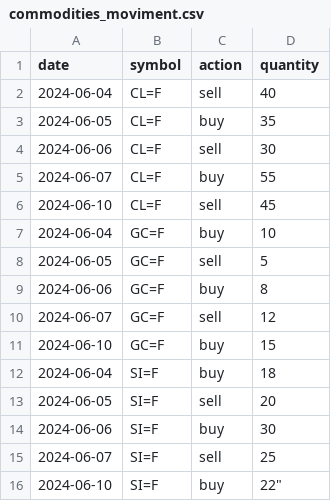
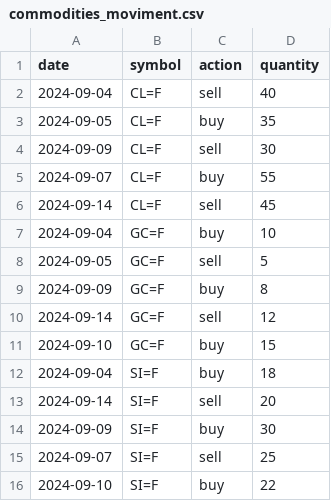
Before and after one commit to Essence999/commodities_data_warehouse, a CSV file: datawarehouse/seeds/commodities_moviment.csv, drawn as a sheet.

```diff
--- a/datawarehouse/seeds/commodities_moviment.csv
+++ b/datawarehouse/seeds/commodities_moviment.csv
@@ -1,16 +1,16 @@
 date,symbol,action,quantity
-2024-06-04,CL=F,sell,40
-2024-06-05,CL=F,buy,35
-2024-06-06,CL=F,sell,30
-2024-06-07,CL=F,buy,55
-2024-06-10,CL=F,sell,45
-2024-06-04,GC=F,buy,10
-2024-06-05,GC=F,sell,5
-2024-06-06,GC=F,buy,8
-2024-06-07,GC=F,sell,12
-2024-06-10,GC=F,buy,15
-2024-06-04,SI=F,buy,18
-2024-06-05,SI=F,sell,20
-2024-06-06,SI=F,buy,30
-2024-06-07,SI=F,sell,25
-2024-06-10,SI=F,buy,22"
+2024-09-04,CL=F,sell,40
+2024-09-05,CL=F,buy,35
+2024-09-09,CL=F,sell,30
+2024-09-07,CL=F,buy,55
+2024-09-14,CL=F,sell,45
+2024-09-04,GC=F,buy,10
+2024-09-05,GC=F,sell,5
+2024-09-09,GC=F,buy,8
+2024-09-14,GC=F,sell,12
+2024-09-10,GC=F,buy,15
+2024-09-04,SI=F,buy,18
+2024-09-14,SI=F,sell,20
+2024-09-09,SI=F,buy,30
+2024-09-07,SI=F,sell,25
+2024-09-10,SI=F,buy,22
```
Also changed, not shown: 9 other files.
